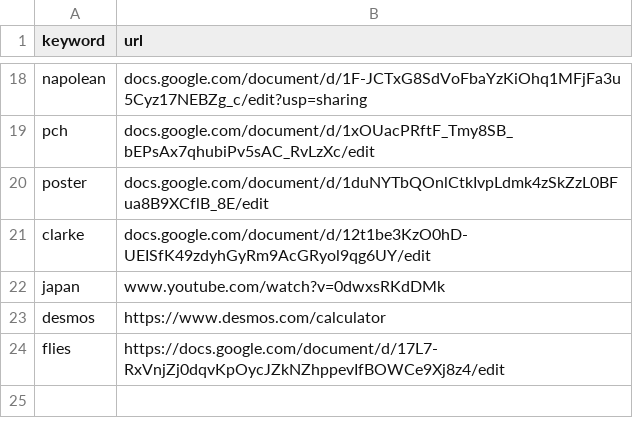
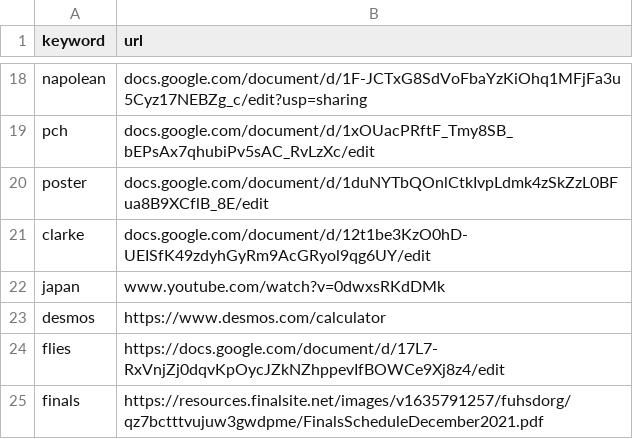
Before and after one commit to Skparab1/skparab1.github.io, a CSV file: docs/r/redirects.csv, drawn as a sheet; only a part is shown, gaps mark what is left out.

Commit message:
Update redirects.csv

```diff
--- a/docs/r/redirects.csv
+++ b/docs/r/redirects.csv
@@ -24 +24,2 @@ desmos,https://www.desmos.com/calculator
 flies,https://docs.google.com/document/d/17L7-RxVnjZj0dqvKpOycJZkNZhppevIfBOWCe9Xj8z4/edit
+finals,https://resources.finalsite.net/images/v1635791257/fuhsdorg/qz7bctttvujuw3gwdpme/FinalsScheduleDecember2021.pdf
```
